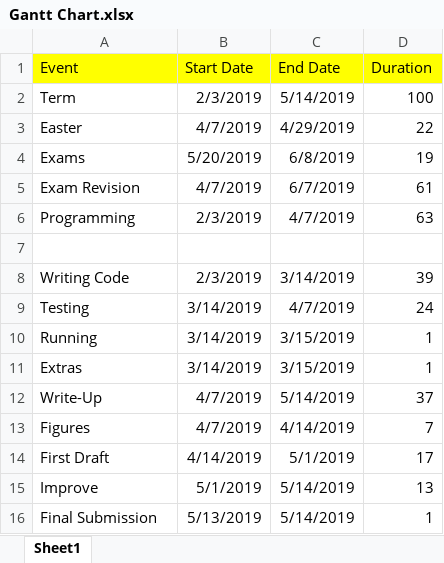
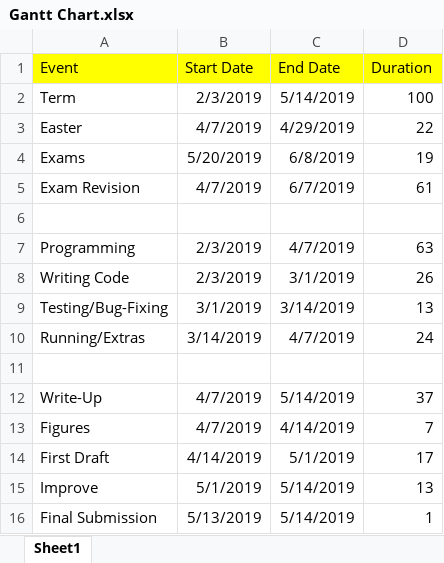
Before and after one commit to J-Dymond/N-Body-Project, an Excel workbook: Gantt Chart.xlsx, sheet Sheet1, drawn as a sheet; values as stored, in another font and other column widths than the file's, no borders; charts and pictures not drawn; removed rows and columns are numbered as before the commit, all else as after; the diff names each change by its address in the sheet, - before the commit and + after, or states it on an @@ line.

Commit message:
Update to Gantt chart

```diff
--- a/Gantt Chart.xlsx (sheet Sheet1)
+++ b/Gantt Chart.xlsx (sheet Sheet1)
+row 6: (empty)
+row 8: Writing Code | 2/3/2019 | 3/1/2019 | 26
+row 9: Testing/Bug-Fixing | 3/1/2019 | 3/14/2019 | 13
+row 10: Running/Extras | 3/14/2019 | 4/7/2019 | 24
-row 8: Writing Code | 2/3/2019 | 3/14/2019 | 39
-row 9: Testing | 3/14/2019 | 4/7/2019 | 24
-row 10: Running | 3/14/2019 | 3/15/2019 | 1
-row 11: Extras | 3/14/2019 | 3/15/2019 | 1
```
Also changed, not shown: formulas that keep their value, charts or pictures, 5 other files.
